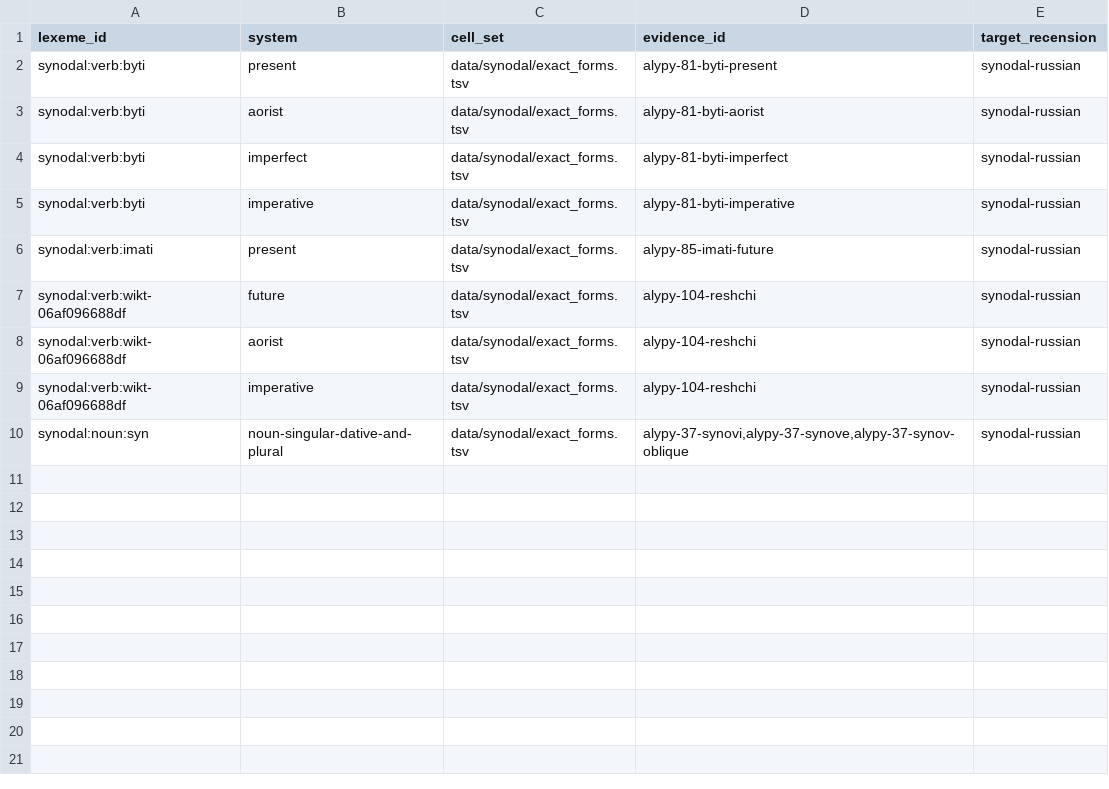
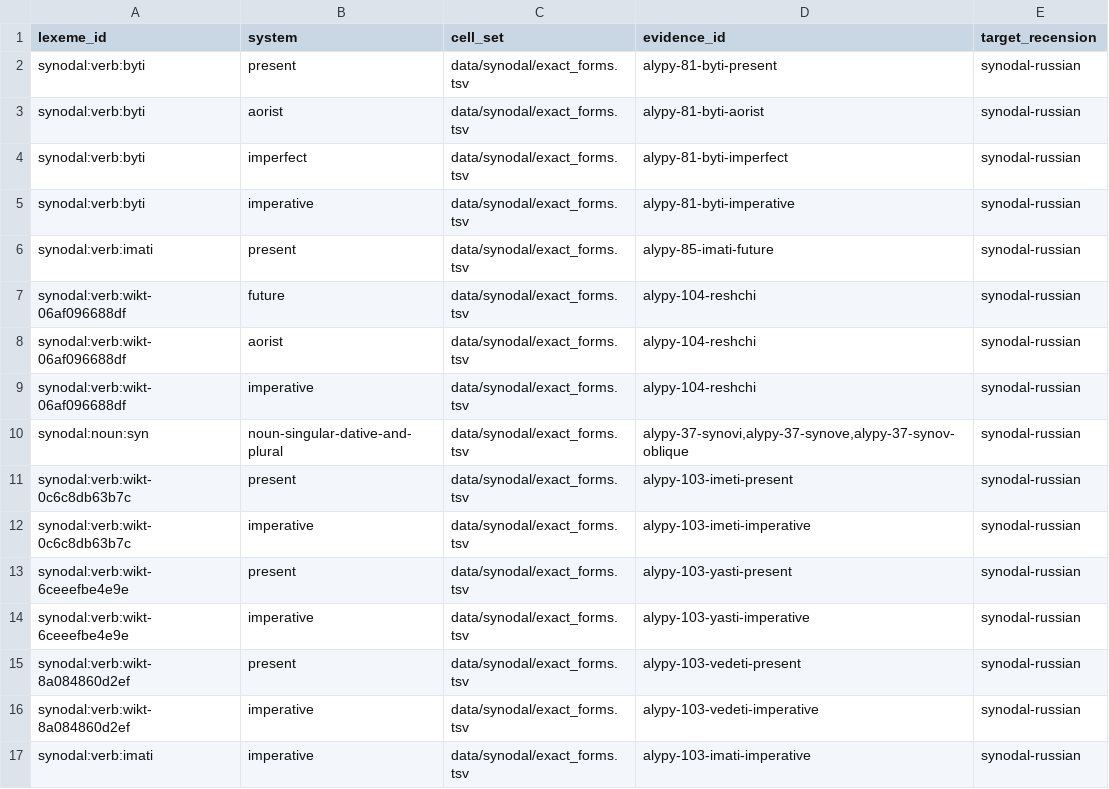
Before and after one commit to gold-silver-copper/church-slavonic, a TSV file: data/synodal/irregular_overrides.tsv, drawn as a sheet.

```diff
--- a/data/synodal/irregular_overrides.tsv
+++ b/data/synodal/irregular_overrides.tsv
@@ -10 +10,8 @@ synodal:verb:wikt-06af096688df	imperative	data/synodal/exact_forms.tsv	alypy-104
 synodal:noun:syn	noun-singular-dative-and-plural	data/synodal/exact_forms.tsv	alypy-37-synovi,alypy-37-synove,alypy-37-synov-oblique	synodal-russian
+synodal:verb:wikt-0c6c8db63b7c	present	data/synodal/exact_forms.tsv	alypy-103-imeti-present	synodal-russian
+synodal:verb:wikt-0c6c8db63b7c	imperative	data/synodal/exact_forms.tsv	alypy-103-imeti-imperative	synodal-russian
+synodal:verb:wikt-6ceeefbe4e9e	present	data/synodal/exact_forms.tsv	alypy-103-yasti-present	synodal-russian
+synodal:verb:wikt-6ceeefbe4e9e	imperative	data/synodal/exact_forms.tsv	alypy-103-yasti-imperative	synodal-russian
+synodal:verb:wikt-8a084860d2ef	present	data/synodal/exact_forms.tsv	alypy-103-vedeti-present	synodal-russian
+synodal:verb:wikt-8a084860d2ef	imperative	data/synodal/exact_forms.tsv	alypy-103-vedeti-imperative	synodal-russian
+synodal:verb:imati	imperative	data/synodal/exact_forms.tsv	alypy-103-imati-imperative	synodal-russian
```
Also changed, not shown: data/synodal/engine_capabilities.tsv, data/synodal/lexemes.tsv, 23 other files.
